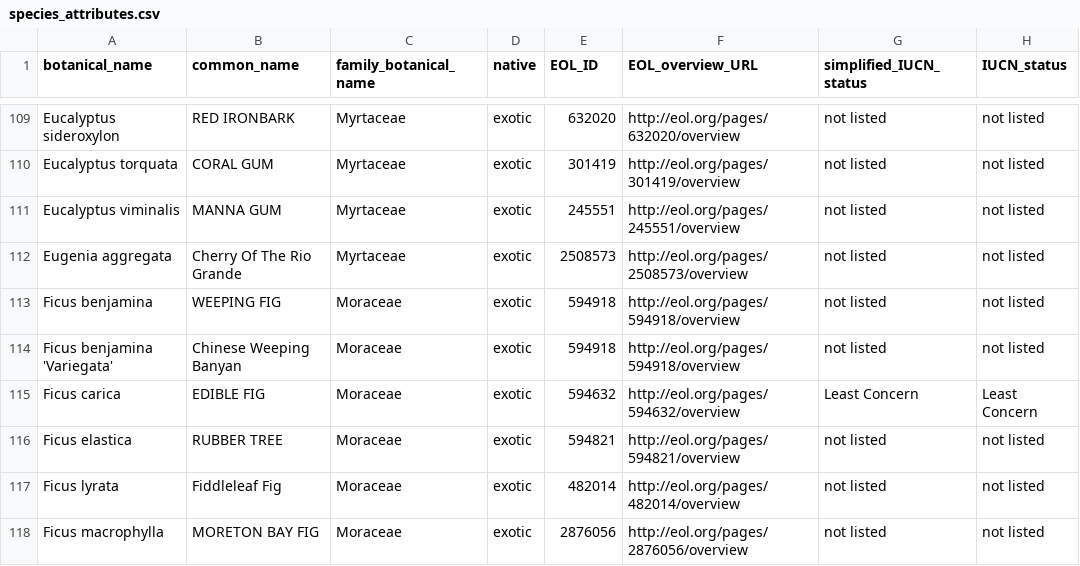
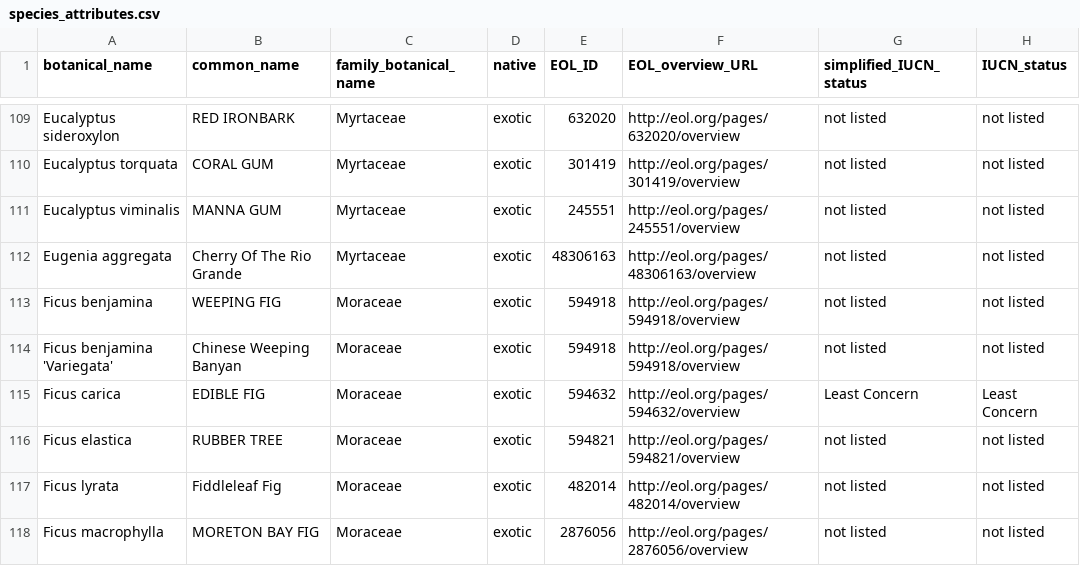
Before and after one commit to Public-Tree-Map/public-tree-map-data-pipeline, a CSV file: data/species_attributes.csv, drawn as a sheet; only a part is shown, gaps mark what is left out; the diff names each change by its address in the sheet, - before the commit and + after, or states it on an @@ line.

Commit message:
updated EOL ID for Eugenia aggregata

```diff
--- a/data/species_attributes.csv
+++ b/data/species_attributes.csv
-E112 (EOL_ID): 2508573
+E112 (EOL_ID): 48306163
-F112 (EOL_overview_URL): http://eol.org/pages/2508573/overview
+F112 (EOL_overview_URL): http://eol.org/pages/48306163/overview
```
